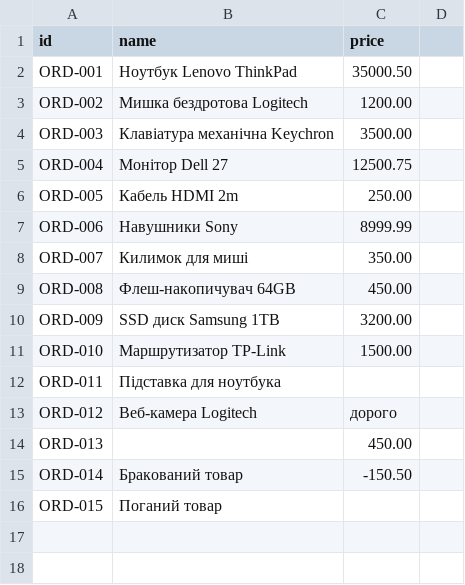
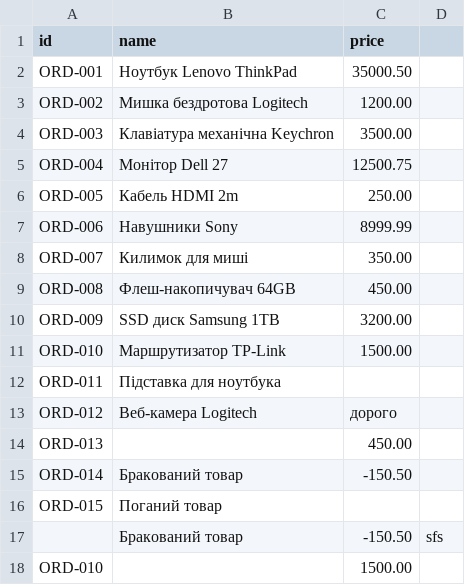
Before and after one commit to yaroslav1274/CrossApp, a CSV file: data/sample.csv, drawn as a sheet.

```diff
--- a/data/sample.csv
+++ b/data/sample.csv
@@ -16 +16,3 @@ ORD-014;Бракований товар;-150.50
 ORD-015;Поганий товар;
+;Бракований товар;-150.50;sfs
+ORD-010;;1500.00
```
Also changed, not shown: 14 other files.
